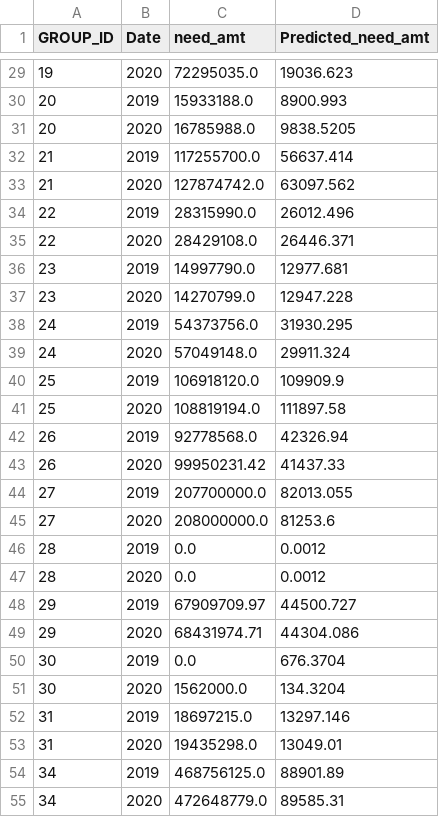
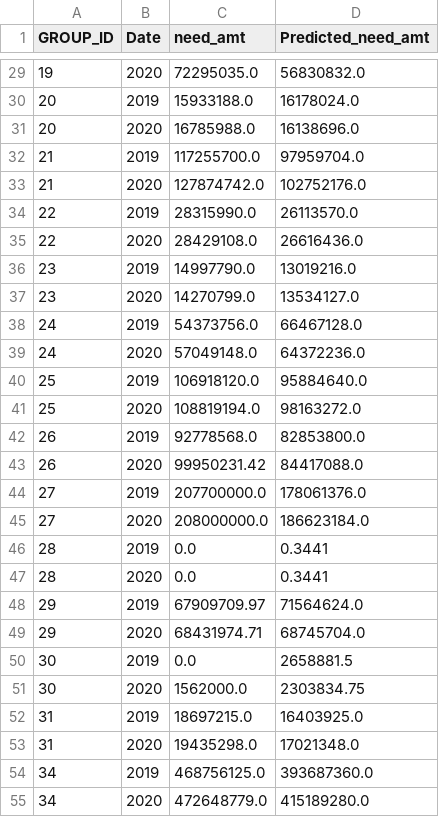
Before and after one commit to UVA-MLSys/Financial-Time-Series, a CSV file: results/Financial_Aid_State/TimeLLM_sl_10_pl_1_id_ori/1/test.csv, drawn as a sheet; only a part is shown, gaps mark what is left out; the diff covers the shown part only.

```diff
--- a/results/Financial_Aid_State/TimeLLM_sl_10_pl_1_id_ori/1/test.csv
+++ b/results/Financial_Aid_State/TimeLLM_sl_10_pl_1_id_ori/1/test.csv
@@ -29,27 +29,27 @@ GROUP_ID,Date,need_amt,Predicted_need_amt
-19,2020,72295035.0,19036.623
-20,2019,15933188.0,8900.993
-20,2020,16785988.0,9838.5205
-21,2019,117255700.0,56637.414
-21,2020,127874742.0,63097.562
-22,2019,28315990.0,26012.496
-22,2020,28429108.0,26446.371
-23,2019,14997790.0,12977.681
-23,2020,14270799.0,12947.228
-24,2019,54373756.0,31930.295
-24,2020,57049148.0,29911.324
-25,2019,106918120.0,109909.9
-25,2020,108819194.0,111897.58
-26,2019,92778568.0,42326.94
-26,2020,99950231.42,41437.33
-27,2019,207700000.0,82013.055
-27,2020,208000000.0,81253.6
-28,2019,0.0,0.0012
-28,2020,0.0,0.0012
-29,2019,67909709.97,44500.727
-29,2020,68431974.71,44304.086
-30,2019,0.0,676.3704
-30,2020,1562000.0,134.3204
-31,2019,18697215.0,13297.146
-31,2020,19435298.0,13049.01
-34,2019,468756125.0,88901.89
-34,2020,472648779.0,89585.31
+19,2020,72295035.0,56830832.0
+20,2019,15933188.0,16178024.0
+20,2020,16785988.0,16138696.0
+21,2019,117255700.0,97959704.0
+21,2020,127874742.0,102752176.0
+22,2019,28315990.0,26113570.0
+22,2020,28429108.0,26616436.0
+23,2019,14997790.0,13019216.0
+23,2020,14270799.0,13534127.0
+24,2019,54373756.0,66467128.0
+24,2020,57049148.0,64372236.0
+25,2019,106918120.0,95884640.0
+25,2020,108819194.0,98163272.0
+26,2019,92778568.0,82853800.0
+26,2020,99950231.42,84417088.0
+27,2019,207700000.0,178061376.0
+27,2020,208000000.0,186623184.0
+28,2019,0.0,0.3441
+28,2020,0.0,0.3441
+29,2019,67909709.97,71564624.0
+29,2020,68431974.71,68745704.0
+30,2019,0.0,2658881.5
+30,2020,1562000.0,2303834.75
+31,2019,18697215.0,16403925.0
+31,2020,19435298.0,17021348.0
+34,2019,468756125.0,393687360.0
+34,2020,472648779.0,415189280.0
```
Also changed, not shown: 65 edited cells elsewhere in this file, 6 other files.
